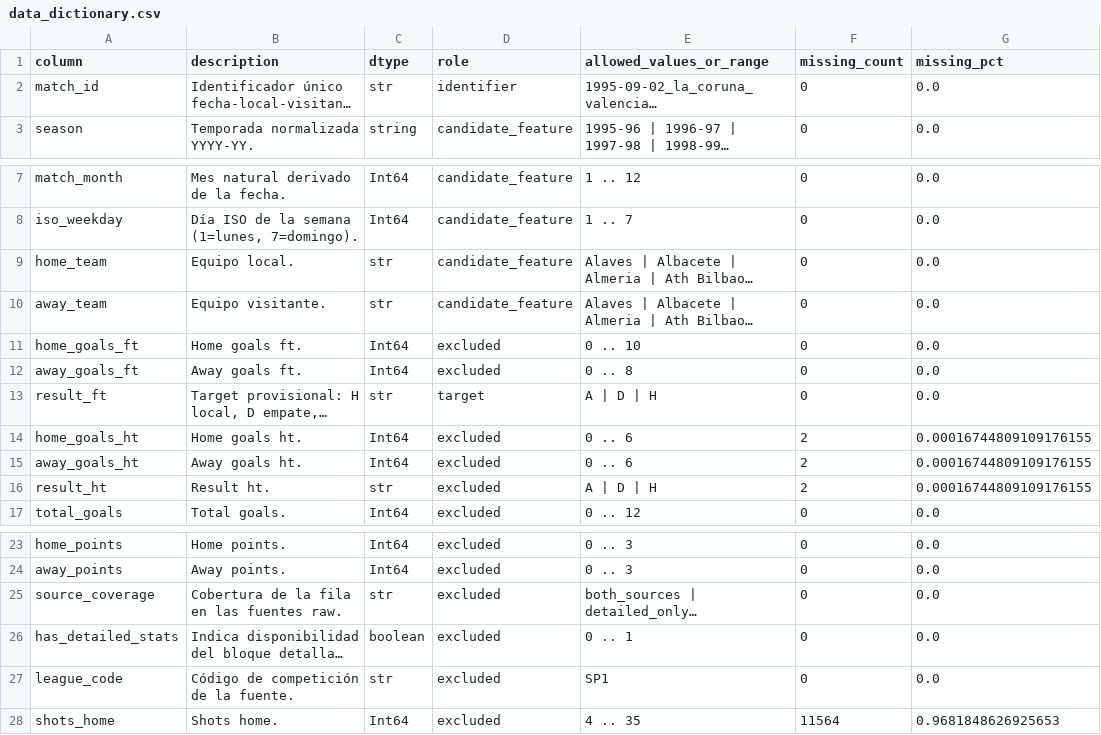
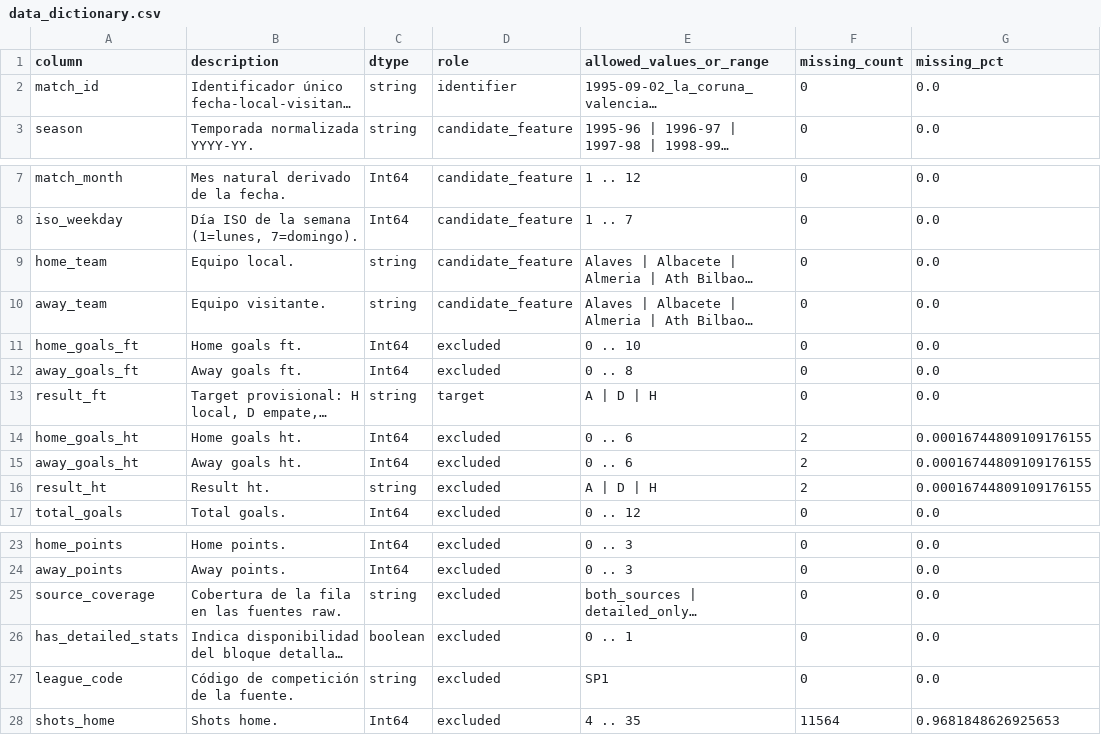
Before and after one commit to Bootcamp-IA-MAD-P7/proyecto6-grupo4, a CSV file: reports/metrics/data_dictionary.csv, drawn as a sheet; only a part is shown, gaps mark what is left out; long unchanged cells end in …; the diff names each change by its address in the sheet, - before the commit and + after, or states it on an @@ line.

Commit message:
feat(data): add reproducible LaLiga preprocessing and EDA

```diff
--- a/reports/metrics/data_dictionary.csv
+++ b/reports/metrics/data_dictionary.csv
-C2 (dtype): str
+C2 (dtype): string
-C9:C10 (dtype): str
+C9:C10 (dtype): string
-C13 (dtype): str
+C13 (dtype): string
-C16 (dtype): str
+C16 (dtype): string
-C25 (dtype): str
+C25 (dtype): string
-C27 (dtype): str
+C27 (dtype): string
```
Also changed, not shown: 29 other files.
